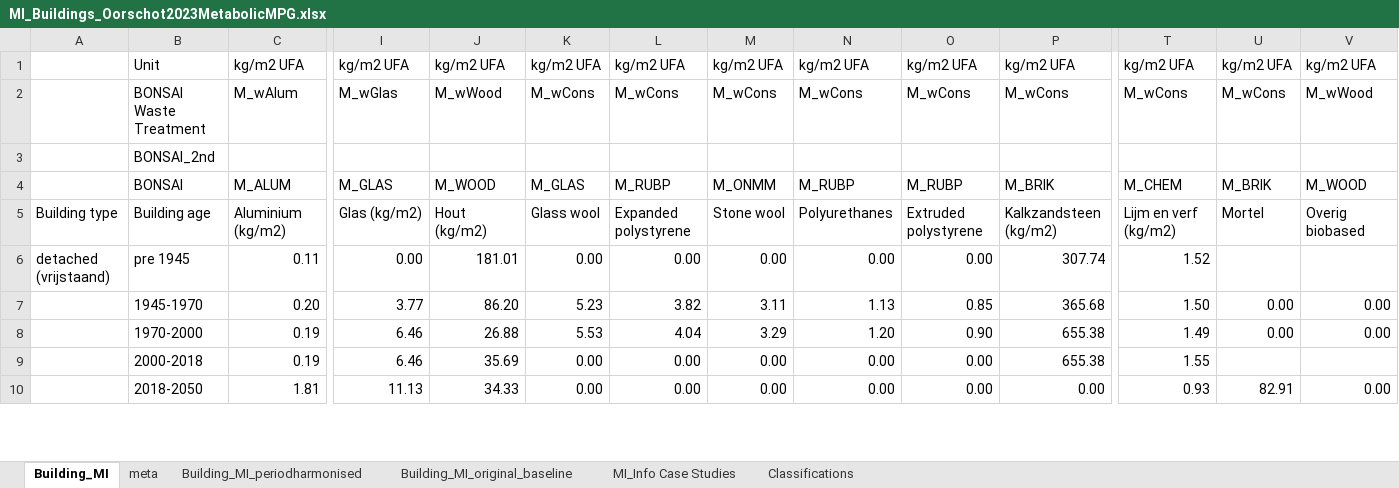
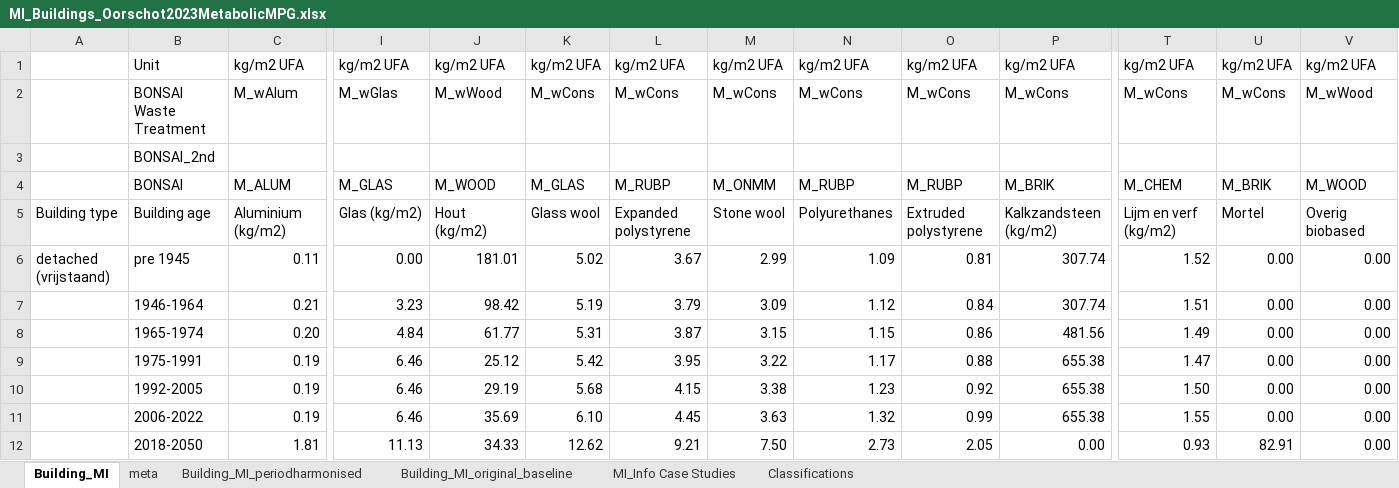
Before and after one commit to MiraVos/housing-footprints, an Excel workbook: data_input/MI_Buildings_Oorschot2023MetabolicMPG.xlsx, sheet Building_MI, drawn as a sheet; only a part is shown, gaps mark what is left out; values as stored, in another font and other column widths than the file's, no borders; charts and pictures and conditional formats not drawn; removed rows and columns are numbered as before the commit, all else as after; rows hold the shown columns only; the diff covers the shown part only; the diff names each change by its address in the sheet, - before the commit and + after, or states it on an @@ line.

Commit message:
added emissions from electricity and building materials

```diff
--- a/data_input/MI_Buildings_Oorschot2023MetabolicMPG.xlsx (sheet Building_MI)
+++ b/data_input/MI_Buildings_Oorschot2023MetabolicMPG.xlsx (sheet Building_MI)
-K6: 0.00
+K6: 5.02
-L6: 0.00
+L6: 3.67
-M6: 0.00
+M6: 2.99
-N6: 0.00
+N6: 1.09
-O6: 0.00
+O6: 0.81
-U6: (empty)
+U6: 0.00
-V6: (empty)
+V6: 0.00
-row 7:  | 1945-1970 | 0.20 | 3.77 | 86.20 | 5.23 | 3.82 | 3.11 | 1.13 | 0.85 | 365.68 | 1.50 | 0.00 | 0.00
+row 7:  | 1946-1964 | 0.21 | 3.23 | 98.42 | 5.19 | 3.79 | 3.09 | 1.12 | 0.84 | 307.74 | 1.51 | 0.00 | 0.00
+row 8:  | 1965-1974 | 0.20 | 4.84 | 61.77 | 5.31 | 3.87 | 3.15 | 1.15 | 0.86 | 481.56 | 1.49 | 0.00 | 0.00
-B9: 1970-2000
+B9: 1975-1991
-J9: 26.88
+J9: 25.12
-K9: 5.53
+K9: 5.42
-L9: 4.04
+L9: 3.95
-M9: 3.29
+M9: 3.22
-N9: 1.20
+N9: 1.17
-O9: 0.90
+O9: 0.88
-T9: 1.49
+T9: 1.47
+row 10:  | 1992-2005 | 0.19 | 6.46 | 29.19 | 5.68 | 4.15 | 3.38 | 1.23 | 0.92 | 655.38 | 1.50 | 0.00 | 0.00
-B11: 2000-2018
+B11: 2006-2022
-K11: 0.00
+K11: 6.10
-L11: 0.00
+L11: 4.45
-M11: 0.00
+M11: 3.63
-N11: 0.00
+N11: 1.32
-O11: 0.00
+O11: 0.99
-U11: (empty)
+U11: 0.00
-V11: (empty)
+V11: 0.00
-K12: 0.00
+K12: 12.62
-L12: 0.00
+L12: 9.21
-M12: 0.00
+M12: 7.50
-N12: 0.00
+N12: 2.73
-O12: 0.00
+O12: 2.05
```
Also changed, not shown: 8 added rows, 2 removed rows and 97 edited cells elsewhere in this sheet, sheet Building_MI_periodharmonised, sheet Building_MI_original_baseline, formulas that keep their value, charts or pictures, 4 other files.
